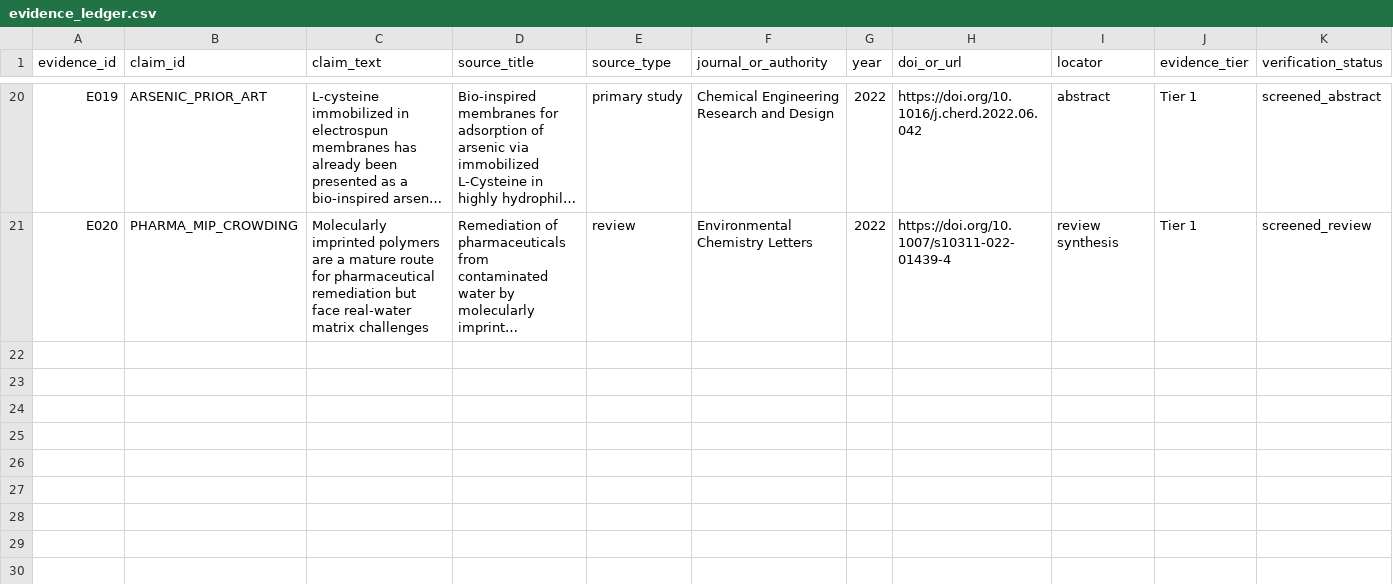
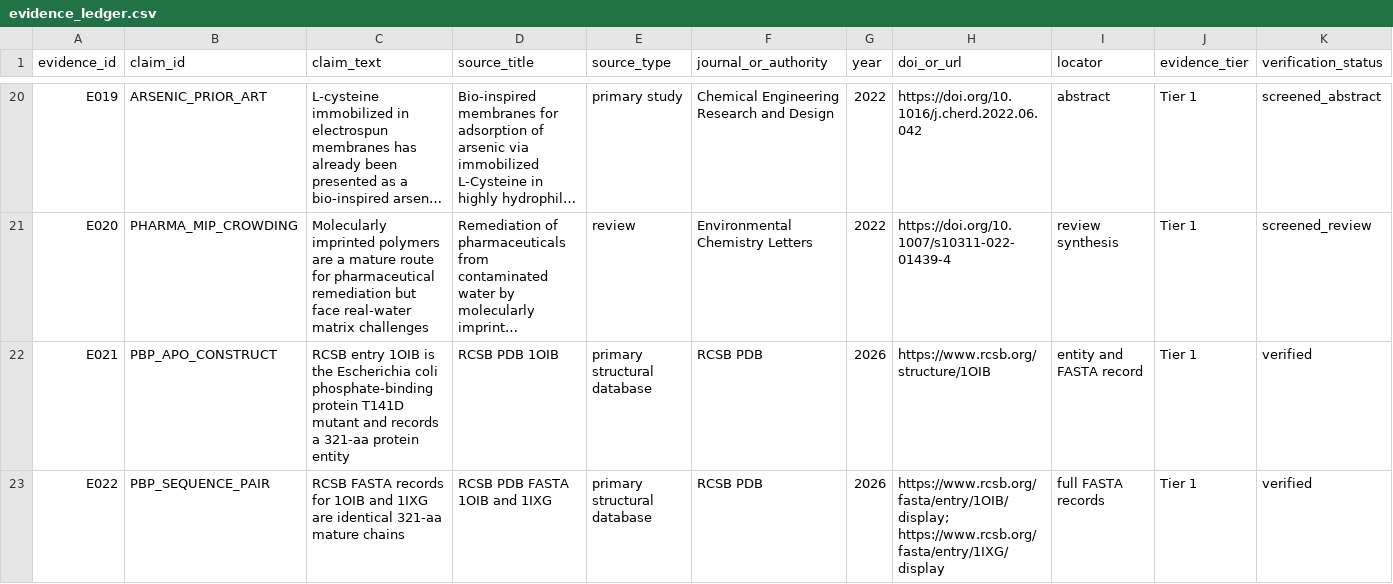
Before and after one commit to YaoPan-NJU/biomimetic-adsorbent-design, a CSV file: research/evidence/evidence_ledger.csv, drawn as a sheet; only a part is shown, gaps mark what is left out; long unchanged cells end in …; rows hold the shown columns only; the diff names each change by its address in the sheet, - before the commit and + after, or states it on an @@ line.

Commit message:
research: pass both finalist designs

```diff
--- a/research/evidence/evidence_ledger.csv
+++ b/research/evidence/evidence_ledger.csv
+row 22: E021 | PBP_APO_CONSTRUCT | RCSB entry 1OIB is the Escherichia coli phosphate-binding protein T141D mutant and records a 321-aa protein entity | RCSB PDB 1OIB | primary structural database | RCSB PDB | 2026 | https://www.rcsb.org/structure/1OIB | entity and FASTA record | Tier 1 | verified
+row 23: E022 | PBP_SEQUENCE_PAIR | RCSB FASTA records for 1OIB and 1IXG are identical 321-aa mature chains | RCSB PDB FASTA 1OIB and 1IXG | primary structural database | RCSB PDB | 2026 | https://www.rcsb.org/fasta/entry/1OIB/display; https://www.rcsb.org/fasta/entry/1IXG/display | full FASTA records | Tier 1 | verified
```
Also changed, not shown: 12 other files.
